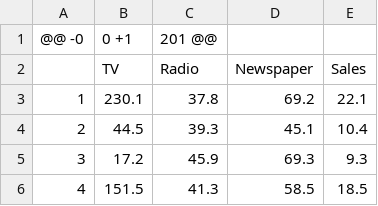
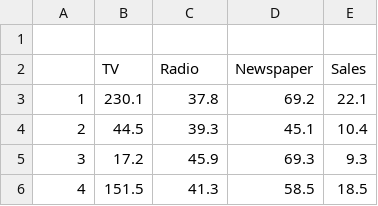
Before and after one commit to PriyankaAjadhav/OIBSIP-task1, a CSV file: SALES PREDICTION USING PYTHON/Advertising.csv, drawn as a sheet; only a part is shown.

Commit message:
Advertising.csv

```diff
--- a/SALES PREDICTION USING PYTHON/Advertising.csv
+++ b/SALES PREDICTION USING PYTHON/Advertising.csv
@@ -1,2 +1,2 @@
-@@ -0,0 +1,201 @@
+
 "","TV","Radio","Newspaper","Sales"
```
